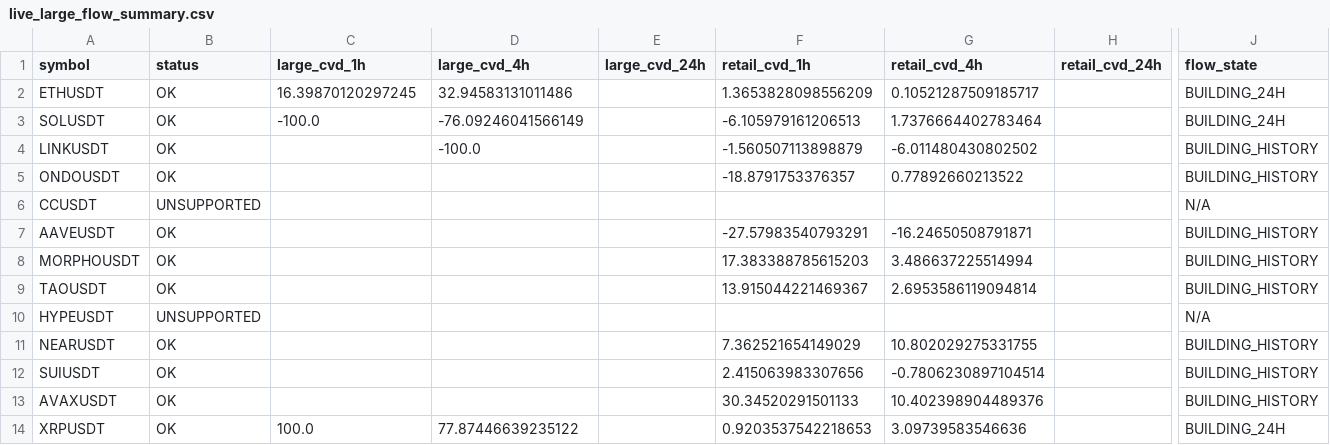
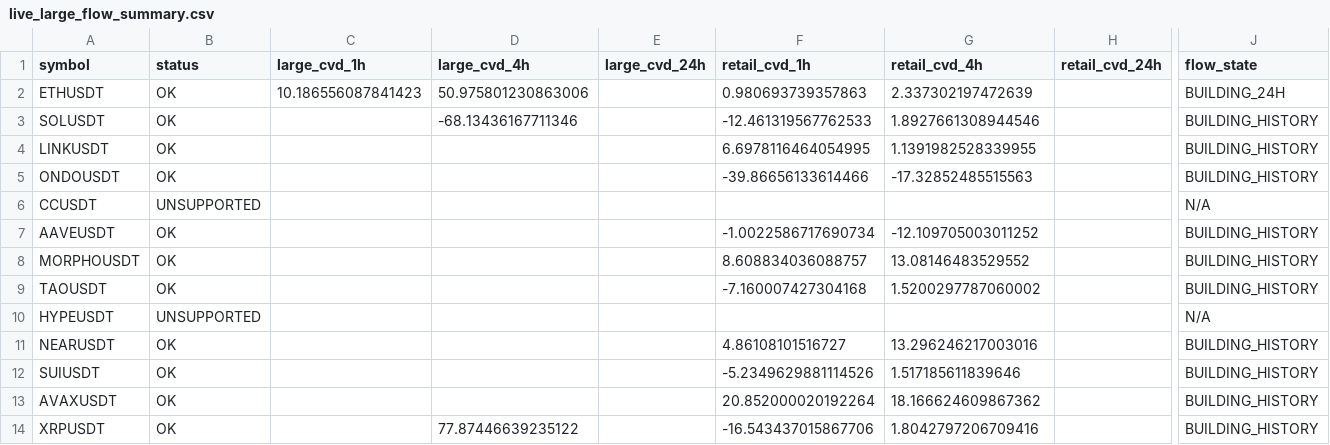
Before and after one commit to sovet12345688-debug/master-alt-cvd, a CSV file: live_flow/output/live_large_flow_summary.csv, drawn as a sheet; only a part is shown, gaps mark what is left out; the diff covers the shown part only; the diff names each change by its address in the sheet, - before the commit and + after, or states it on an @@ line.

```diff
--- a/live_flow/output/live_large_flow_summary.csv
+++ b/live_flow/output/live_large_flow_summary.csv
-C2 (large_cvd_1h): 16.39870120297245
+C2 (large_cvd_1h): 10.186556087841423
-D2 (large_cvd_4h): 32.94583131011486
+D2 (large_cvd_4h): 50.975801230863006
-F2 (retail_cvd_1h): 1.3653828098556209
+F2 (retail_cvd_1h): 0.980693739357863
-G2 (retail_cvd_4h): 0.10521287509185717
+G2 (retail_cvd_4h): 2.337302197472639
-C3 (large_cvd_1h): -100.0
+C3 (large_cvd_1h): (empty)
-D3 (large_cvd_4h): -76.09246041566149
+D3 (large_cvd_4h): -68.13436167711346
-F3 (retail_cvd_1h): -6.105979161206513
+F3 (retail_cvd_1h): -12.461319567762533
-G3 (retail_cvd_4h): 1.7376664402783464
+G3 (retail_cvd_4h): 1.8927661308944546
-J3 (flow_state): BUILDING_24H
+J3 (flow_state): BUILDING_HISTORY
-D4 (large_cvd_4h): -100.0
+D4 (large_cvd_4h): (empty)
-F4 (retail_cvd_1h): -1.560507113898879
+F4 (retail_cvd_1h): 6.6978116464054995
-G4 (retail_cvd_4h): -6.011480430802502
+G4 (retail_cvd_4h): 1.1391982528339955
-F5 (retail_cvd_1h): -18.8791753376357
+F5 (retail_cvd_1h): -39.86656133614466
-G5 (retail_cvd_4h): 0.77892660213522
+G5 (retail_cvd_4h): -17.32852485515563
-F7 (retail_cvd_1h): -27.57983540793291
+F7 (retail_cvd_1h): -1.0022586717690734
-G7 (retail_cvd_4h): -16.24650508791871
+G7 (retail_cvd_4h): -12.109705003011252
-F8 (retail_cvd_1h): 17.383388785615203
+F8 (retail_cvd_1h): 8.608834036088757
-G8 (retail_cvd_4h): 3.486637225514994
+G8 (retail_cvd_4h): 13.08146483529552
-F9 (retail_cvd_1h): 13.915044221469367
+F9 (retail_cvd_1h): -7.160007427304168
-G9 (retail_cvd_4h): 2.6953586119094814
+G9 (retail_cvd_4h): 1.5200297787060002
-F11 (retail_cvd_1h): 7.362521654149029
+F11 (retail_cvd_1h): 4.86108101516727
-G11 (retail_cvd_4h): 10.802029275331755
+G11 (retail_cvd_4h): 13.296246217003016
-F12 (retail_cvd_1h): 2.415063983307656
+F12 (retail_cvd_1h): -5.2349629881114526
-G12 (retail_cvd_4h): -0.7806230897104514
+G12 (retail_cvd_4h): 1.517185611839646
-F13 (retail_cvd_1h): 30.34520291501133
+F13 (retail_cvd_1h): 20.852000020192264
-G13 (retail_cvd_4h): 10.402398904489376
+G13 (retail_cvd_4h): 18.166624609867362
-C14 (large_cvd_1h): 100.0
+C14 (large_cvd_1h): (empty)
-F14 (retail_cvd_1h): 0.9203537542218653
+F14 (retail_cvd_1h): -16.543437015867706
-G14 (retail_cvd_4h): 3.09739583546636
+G14 (retail_cvd_4h): 1.8042797206709416
-J14 (flow_state): BUILDING_24H
+J14 (flow_state): BUILDING_HISTORY
```
Also changed, not shown: 22 edited cells elsewhere in this file, live_flow/data/hourly_large_flow_bins.csv, 2 other files.
